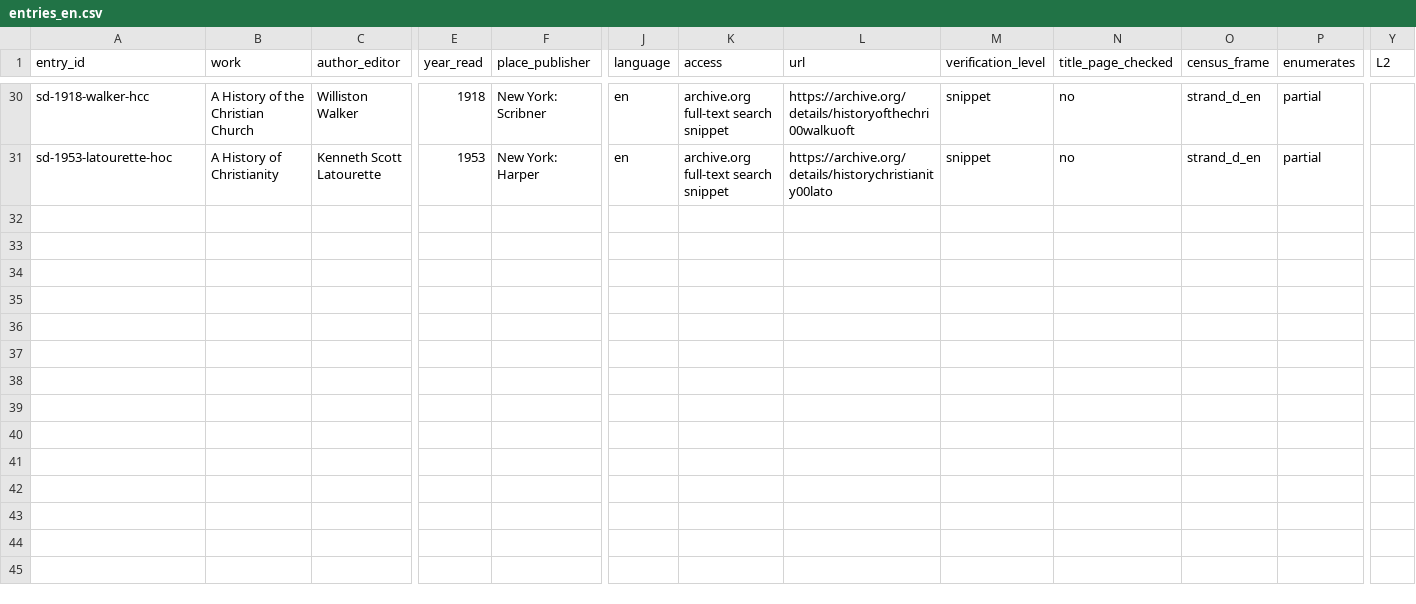
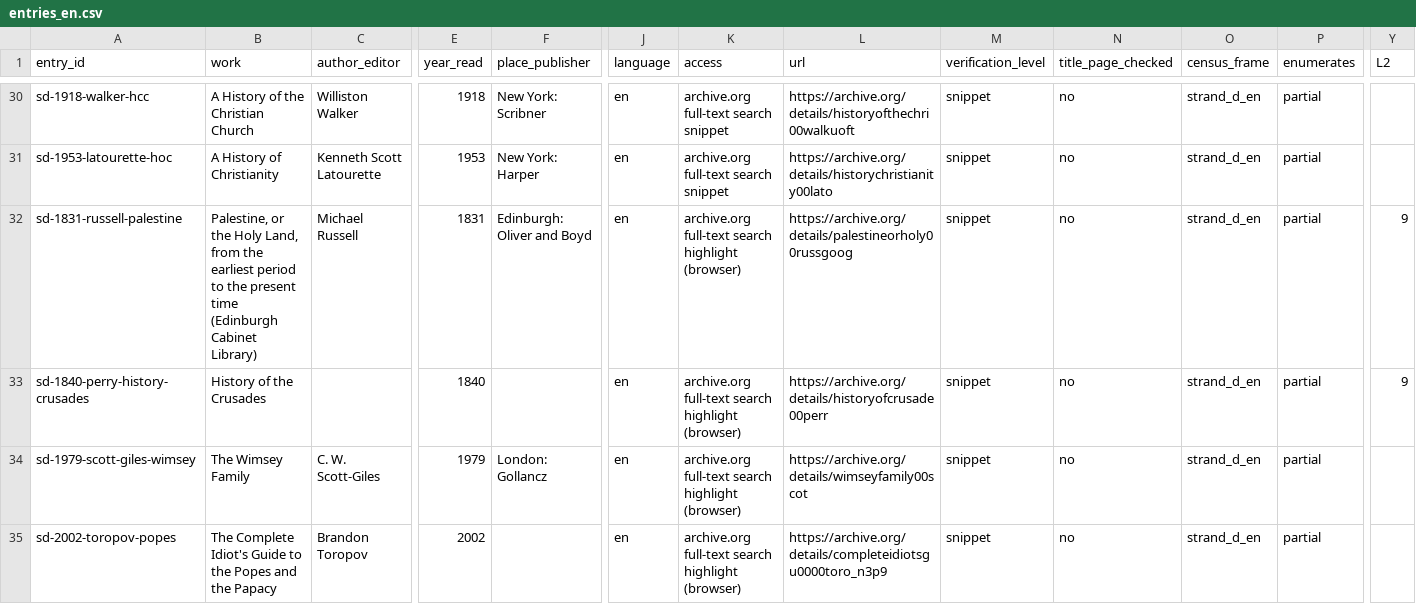
Before and after one commit to johngiebfried/who-numbered-the-crusades-, a CSV file: data/strand_d/entries_en.csv, drawn as a sheet; only a part is shown, gaps mark what is left out; rows hold the shown columns only; the diff names each change by its address in the sheet, - before the commit and + after, or states it on an @@ line.

```diff
--- a/data/strand_d/entries_en.csv
+++ b/data/strand_d/entries_en.csv
+row 32: sd-1831-russell-palestine | Palestine, or the Holy Land, from the earliest period to the present time (Edinburgh Cabinet Library) | Michael Russell | 1831 | Edinburgh: Oliver and Boyd | en | archive.org full-text search highlight (browser) | https://archive.org/details/palestineorholy00russgoog | snippet | no | strand_d_en | partial | 9
+row 33: sd-1840-perry-history-crusades | History of the Crusades |  | 1840 |  | en | archive.org full-text search highlight (browser) | https://archive.org/details/historyofcrusade00perr | snippet | no | strand_d_en | partial | 9
+row 34: sd-1979-scott-giles-wimsey | The Wimsey Family | C. W. Scott-Giles | 1979 | London: Gollancz | en | archive.org full-text search highlight (browser) | https://archive.org/details/wimseyfamily00scot | snippet | no | strand_d_en | partial
+row 35: sd-2002-toropov-popes | The Complete Idiot's Guide to the Popes and the Papacy | Brandon Toropov | 2002 |  | en | archive.org full-text search highlight (browser) | https://archive.org/details/completeidiotsgu0000toro_n3p9 | snippet | no | strand_d_en | partial
```
Also changed, not shown: data/search_log.csv, data/strand_a/entries_de.csv, 8 other files.
